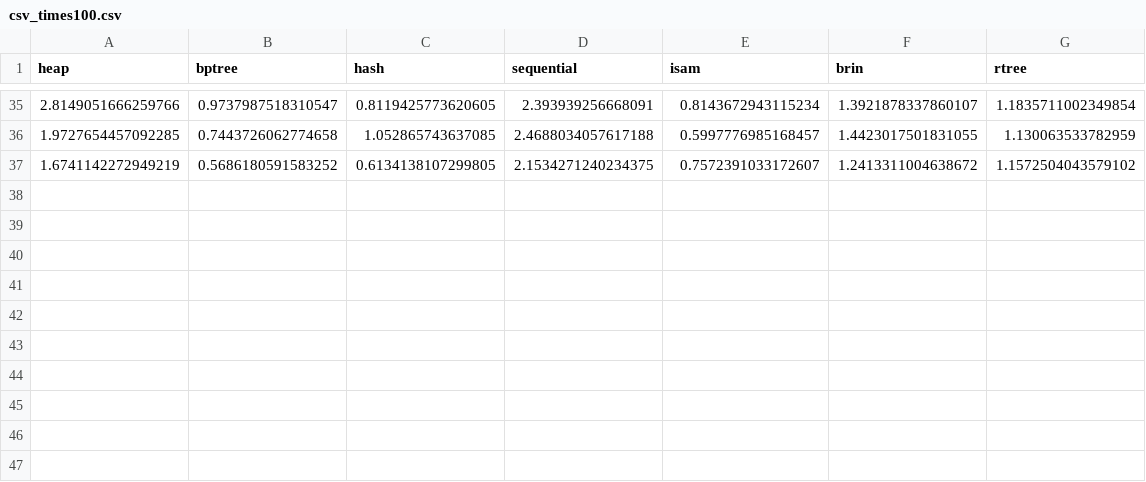
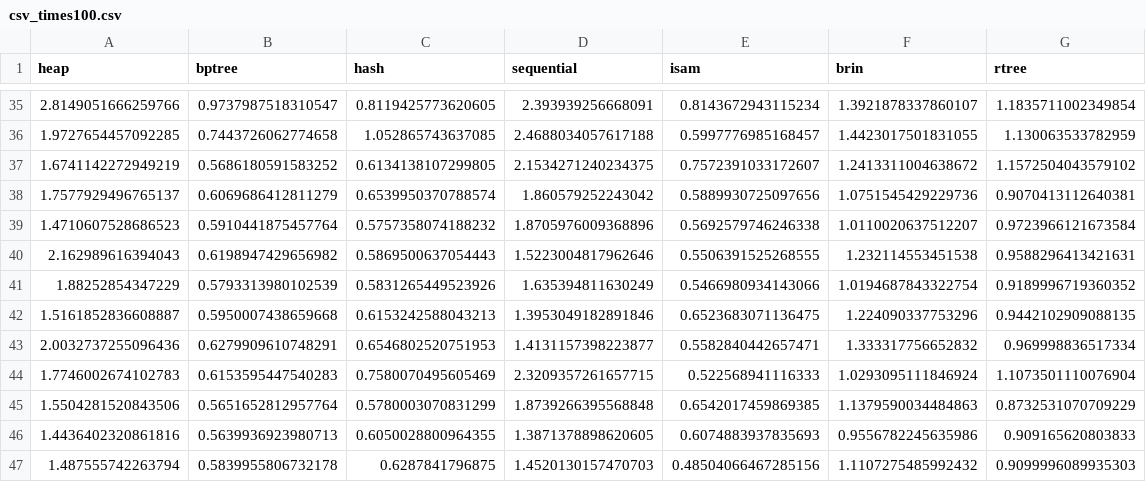
Before and after one commit to stewartmb/Multi-Indexed_Database_System, a CSV file: csv_times100.csv, drawn as a sheet; only a part is shown, gaps mark what is left out; the diff names each change by its address in the sheet, - before the commit and + after, or states it on an @@ line.

```diff
--- a/csv_times100.csv
+++ b/csv_times100.csv
+row 38: 1.7577929496765137 | 0.6069686412811279 | 0.6539950370788574 | 1.860579252243042 | 0.5889930725097656 | 1.0751545429229736 | 0.9070413112640381
+row 39: 1.4710607528686523 | 0.5910441875457764 | 0.5757358074188232 | 1.8705976009368896 | 0.5692579746246338 | 1.0110020637512207 | 0.9723966121673584
+row 40: 2.162989616394043 | 0.6198947429656982 | 0.5869500637054443 | 1.5223004817962646 | 0.5506391525268555 | 1.232114553451538 | 0.9588296413421631
+row 41: 1.88252854347229 | 0.5793313980102539 | 0.5831265449523926 | 1.635394811630249 | 0.5466980934143066 | 1.0194687843322754 | 0.9189996719360352
+row 42: 1.5161852836608887 | 0.5950007438659668 | 0.6153242588043213 | 1.3953049182891846 | 0.6523683071136475 | 1.224090337753296 | 0.9442102909088135
+row 43: 2.0032737255096436 | 0.6279909610748291 | 0.6546802520751953 | 1.4131157398223877 | 0.5582840442657471 | 1.333317756652832 | 0.969998836517334
+row 44: 1.7746002674102783 | 0.6153595447540283 | 0.7580070495605469 | 2.3209357261657715 | 0.522568941116333 | 1.0293095111846924 | 1.1073501110076904
+row 45: 1.5504281520843506 | 0.5651652812957764 | 0.5780003070831299 | 1.8739266395568848 | 0.6542017459869385 | 1.1379590034484863 | 0.8732531070709229
+row 46: 1.4436402320861816 | 0.5639936923980713 | 0.6050028800964355 | 1.3871378898620605 | 0.6074883937835693 | 0.9556782245635986 | 0.909165620803833
+row 47: 1.487555742263794 | 0.5839955806732178 | 0.6287841796875 | 1.4520130157470703 | 0.48504066467285156 | 1.1107275485992432 | 0.9099996089935303
```
Also changed, not shown: 16 other files.
